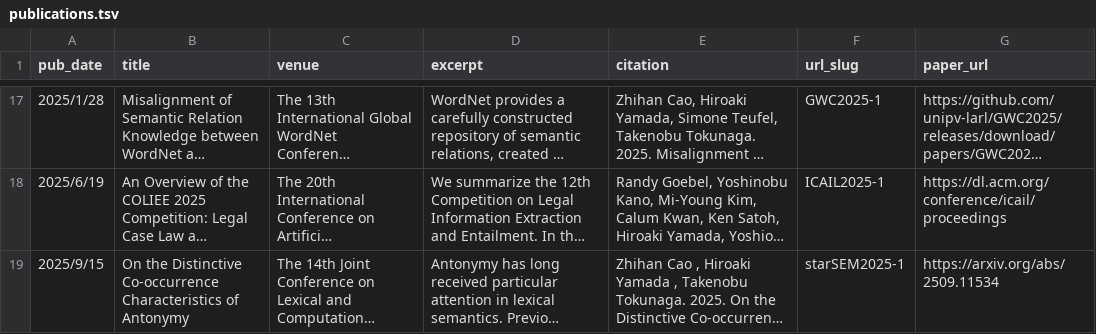
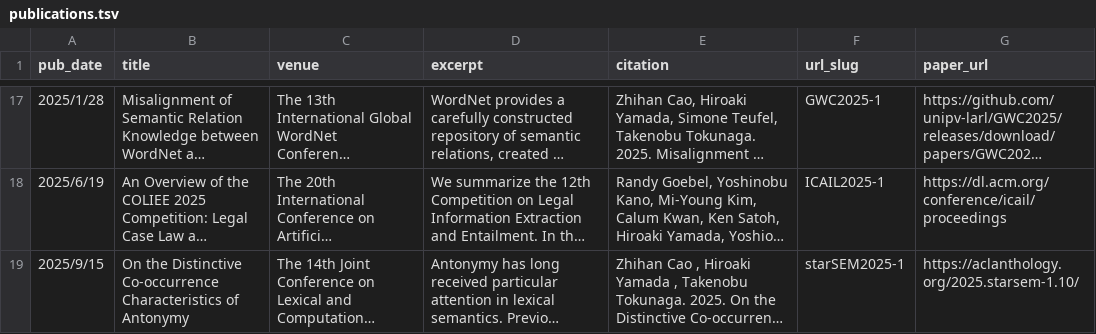
Before and after one commit to nightowl-jp/nightowl-jp.github.io, a TSV file: markdown_generator/publications.tsv, drawn as a sheet; only a part is shown, gaps mark what is left out; long unchanged cells end in …; the diff names each change by its address in the sheet, - before the commit and + after, or states it on an @@ line.

```diff
--- a/markdown_generator/publications.tsv
+++ b/markdown_generator/publications.tsv
-G19 (paper_url): https://arxiv.org/abs/2509.11534
+G19 (paper_url): https://aclanthology.org/2025.starsem-1.10/
```
Also changed, not shown: 2 other files.
